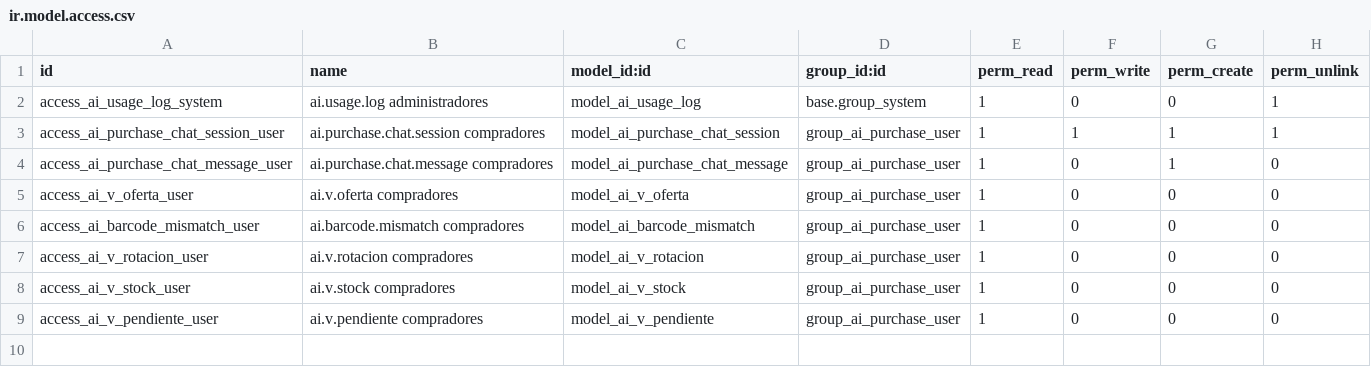
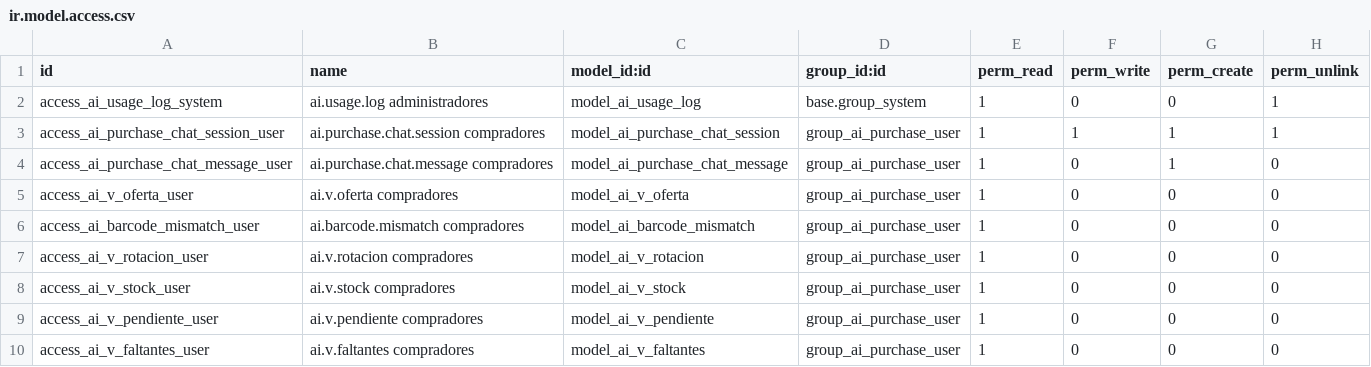
Before and after one commit to Hjanner/dromax_asistente_compras, a CSV file: security/ir.model.access.csv, drawn as a sheet; the diff names each change by its address in the sheet, - before the commit and + after, or states it on an @@ line.

Commit message:
feat: vista de faltantes (ai_v_faltantes)
- Cantidad sugerida = ⌈demanda depurada × cobertura − stock − pendiente⌉ por
  producto y farmacia; stock negativo = 0; solicitudes sin confirmar solo avisan.
- Droguería sugerida: precio coherente con el costo, stock suficiente y menor
  precio; aviso revisar_presentacion si pasa del triple del costo (mismo
  código para otro empaque).
- Excedente en otras farmacias por encima de N semanas de su demanda (ajuste
  excess_weeks, 4), informativo: cualquier farmacia puede comprar para otra.
- Menú Análisis → Faltantes, regla por empresa, catálogo y prompt del agente.
- Versión 17.0.0.8.0; 94 tests.

```diff
--- a/security/ir.model.access.csv
+++ b/security/ir.model.access.csv
+row 10: access_ai_v_faltantes_user | ai.v.faltantes compradores | model_ai_v_faltantes | group_ai_purchase_user | 1 | 0 | 0 | 0
```
Also changed, not shown: 17 other files.
